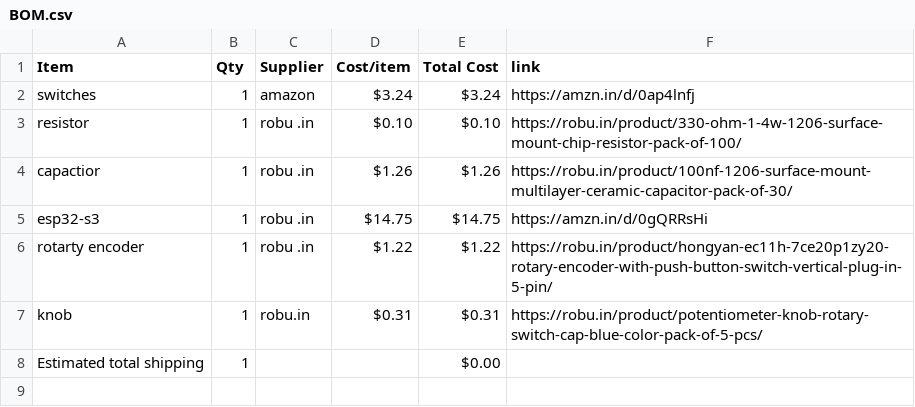
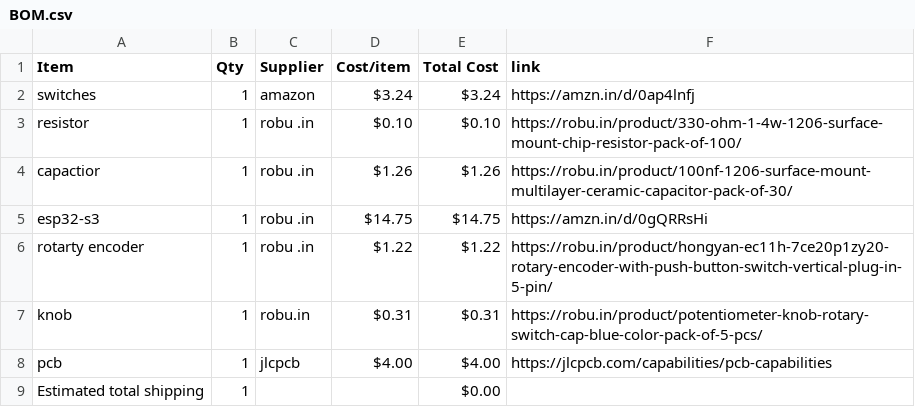
Before and after one commit to bhavanasrinamthabad1809-hub/emotion-engine, a CSV file: BOM.csv, drawn as a sheet; the diff names each change by its address in the sheet, - before the commit and + after, or states it on an @@ line.

Commit message:
Sync khatak from Half Life

```diff
--- a/BOM.csv
+++ b/BOM.csv
+row 8: pcb | 1 | jlcpcb | $4.00 | $4.00 | https://jlcpcb.com/capabilities/pcb-capabilities
```
